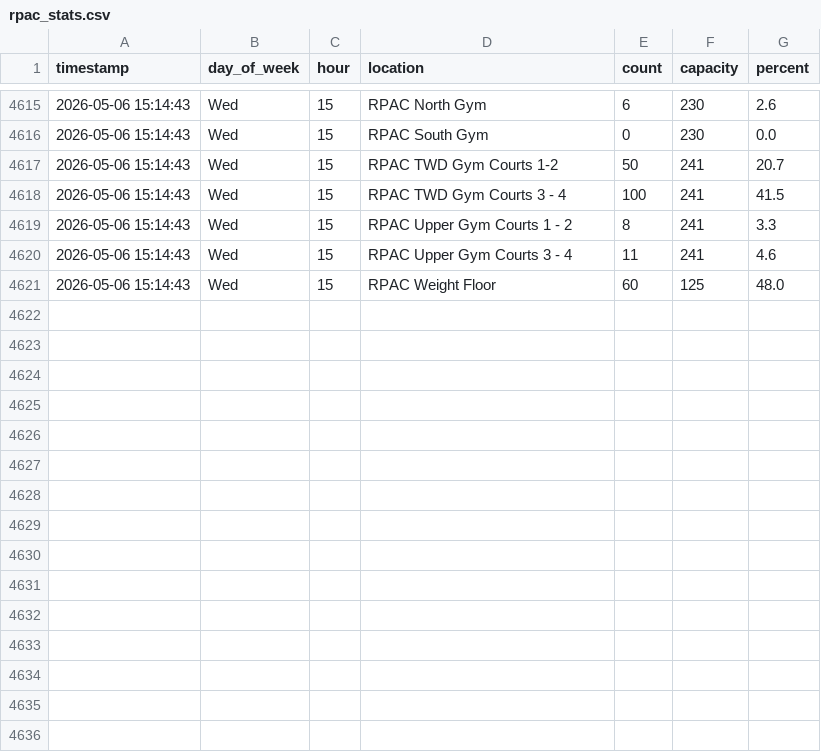
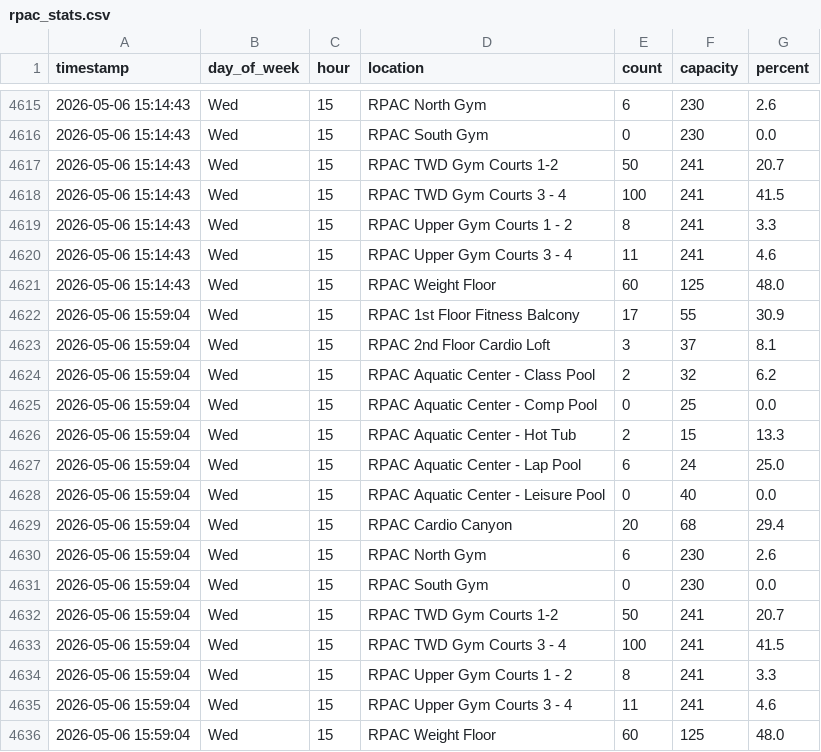
Before and after one commit to drink36/rpac-tracker, a CSV file: rpac_stats.csv, drawn as a sheet; only a part is shown, gaps mark what is left out.

```diff
--- a/rpac_stats.csv
+++ b/rpac_stats.csv
@@ -4621 +4621,16 @@ timestamp,day_of_week,hour,location,count,capacity,percent
 2026-05-06 15:14:43,Wed,15,RPAC Weight Floor,60,125,48.0
+2026-05-06 15:59:04,Wed,15,RPAC 1st Floor Fitness Balcony,17,55,30.9
+2026-05-06 15:59:04,Wed,15,RPAC 2nd Floor Cardio Loft,3,37,8.1
+2026-05-06 15:59:04,Wed,15,RPAC Aquatic Center - Class Pool,2,32,6.2
+2026-05-06 15:59:04,Wed,15,RPAC Aquatic Center - Comp Pool,0,25,0.0
+2026-05-06 15:59:04,Wed,15,RPAC Aquatic Center - Hot Tub,2,15,13.3
+2026-05-06 15:59:04,Wed,15,RPAC Aquatic Center - Lap Pool,6,24,25.0
+2026-05-06 15:59:04,Wed,15,RPAC Aquatic Center - Leisure Pool,0,40,0.0
+2026-05-06 15:59:04,Wed,15,RPAC Cardio Canyon,20,68,29.4
+2026-05-06 15:59:04,Wed,15,RPAC North Gym,6,230,2.6
+2026-05-06 15:59:04,Wed,15,RPAC South Gym,0,230,0.0
+2026-05-06 15:59:04,Wed,15,RPAC TWD Gym Courts 1-2,50,241,20.7
+2026-05-06 15:59:04,Wed,15,RPAC TWD Gym Courts 3 - 4,100,241,41.5
+2026-05-06 15:59:04,Wed,15,RPAC Upper Gym Courts 1 - 2,8,241,3.3
+2026-05-06 15:59:04,Wed,15,RPAC Upper Gym Courts 3 - 4 ,11,241,4.6
+2026-05-06 15:59:04,Wed,15,RPAC Weight Floor,60,125,48.0
```
